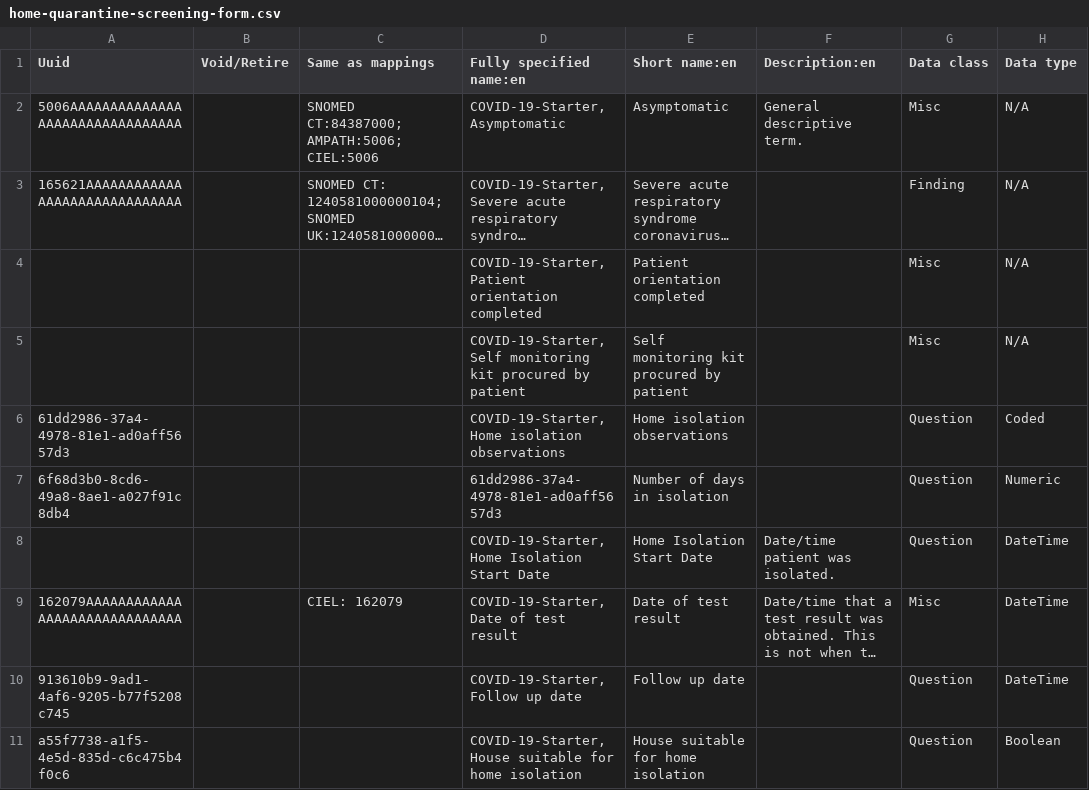
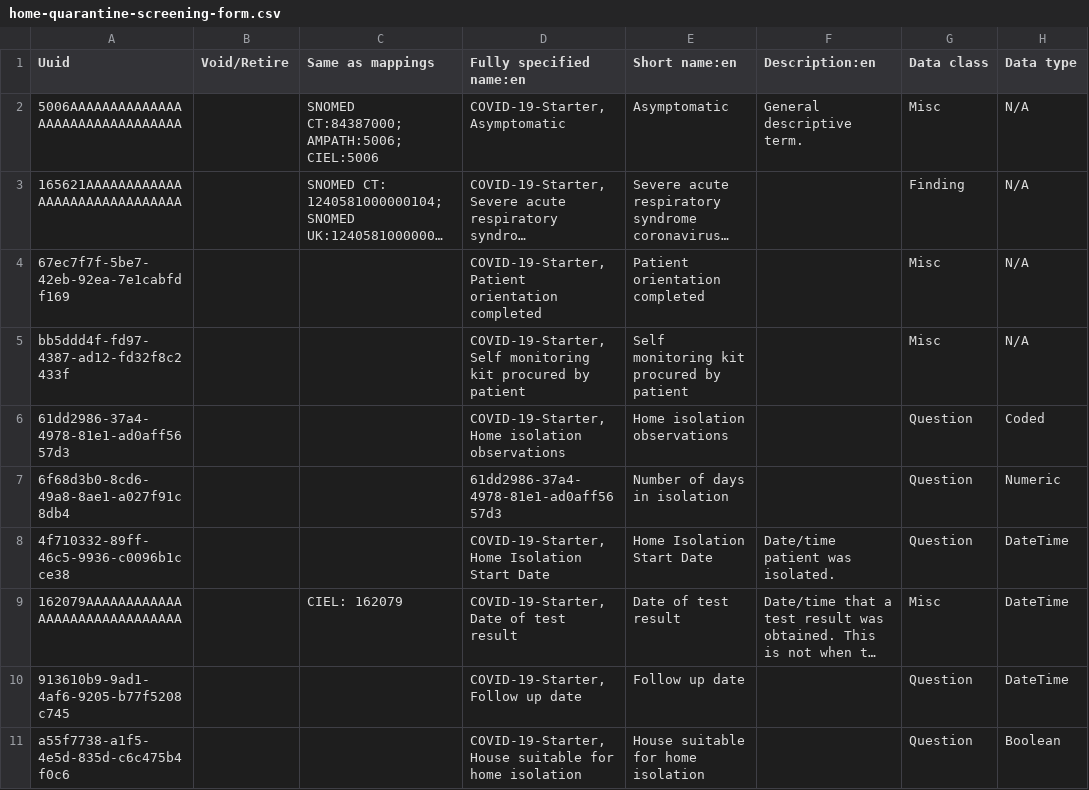
Before and after one commit to Bahmni-Covid19/bahmni-playbooks, a CSV file: roles/covid-19-starter/files/concepts/home-quarantine-screening-form.csv, drawn as a sheet; only a part is shown; long unchanged cells end in …; the diff names each change by its address in the sheet, - before the commit and + after, or states it on an @@ line.

Commit message:
Raghavi, fix uuids in home quarantine screening forms

```diff
--- a/roles/covid-19-starter/files/concepts/home-quarantine-screening-form.csv
+++ b/roles/covid-19-starter/files/concepts/home-quarantine-screening-form.csv
-A4 (Uuid): (empty)
+A4 (Uuid): 67ec7f7f-5be7-42eb-92ea-7e1cabfdf169
-A5 (Uuid): (empty)
+A5 (Uuid): bb5ddd4f-fd97-4387-ad12-fd32f8c2433f
-A8 (Uuid): (empty)
+A8 (Uuid): 4f710332-89ff-46c5-9936-c0096b1cce38
```
Also changed, not shown: 1 other file.
